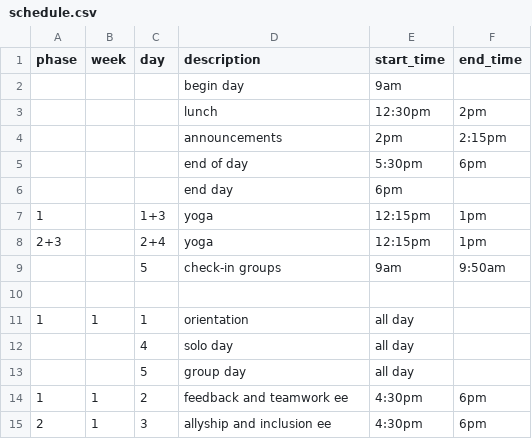
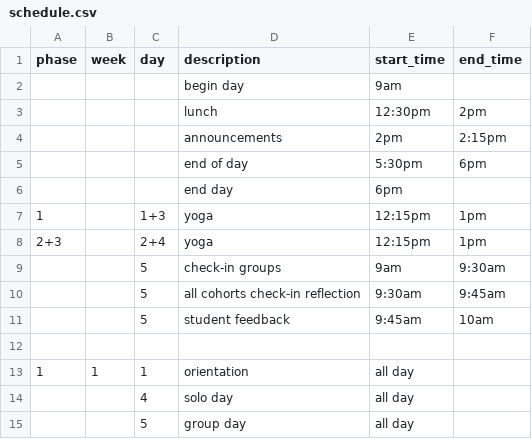
Before and after one commit to jepetersohn/dbc_today, a CSV file: lib/dbc_today/data/schedule.csv, drawn as a sheet; only a part is shown; the shorter side is filled out with more unchanged rows.

Commit message:
update friday schedule

```diff
--- a/lib/dbc_today/data/schedule.csv
+++ b/lib/dbc_today/data/schedule.csv
@@ -8,3 +8,5 @@ phase,week,day,description,start_time,end_time
 2+3,,2+4,yoga,12:15pm,1pm
-,,5,check-in groups,9am,9:50am
+,,5,check-in groups,9am,9:30am
+,,5,all cohorts check-in reflection,9:30am,9:45am
+,,5,student feedback,9:45am,10am
 
```
